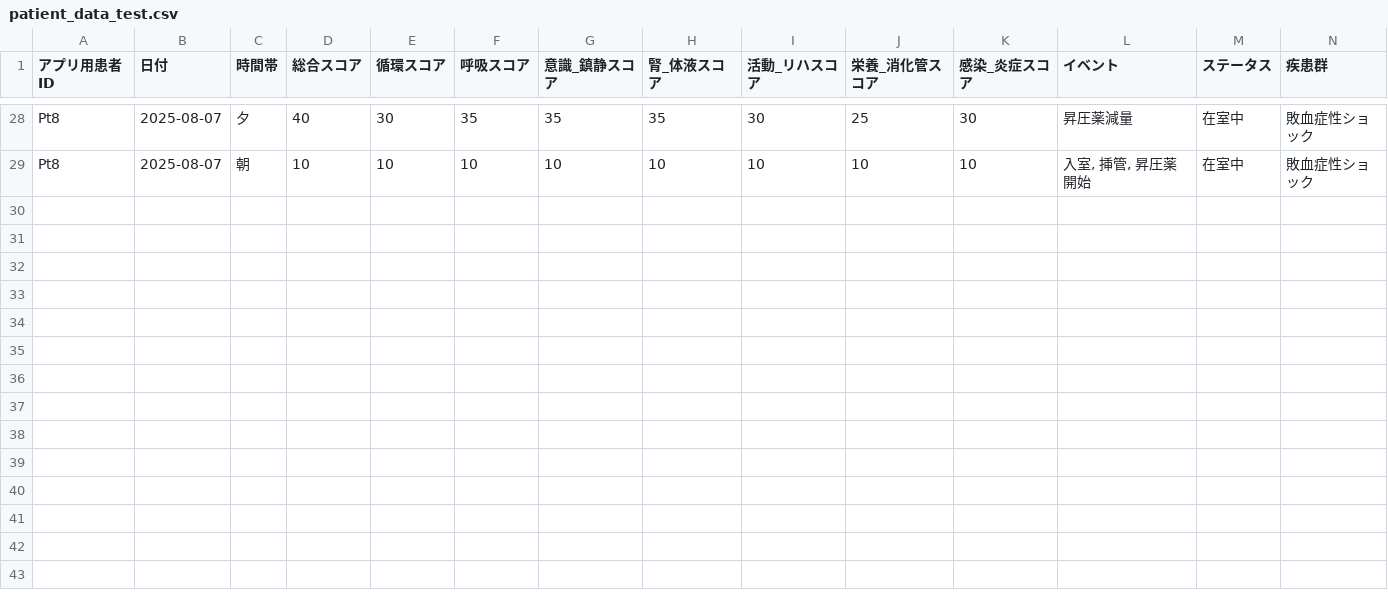
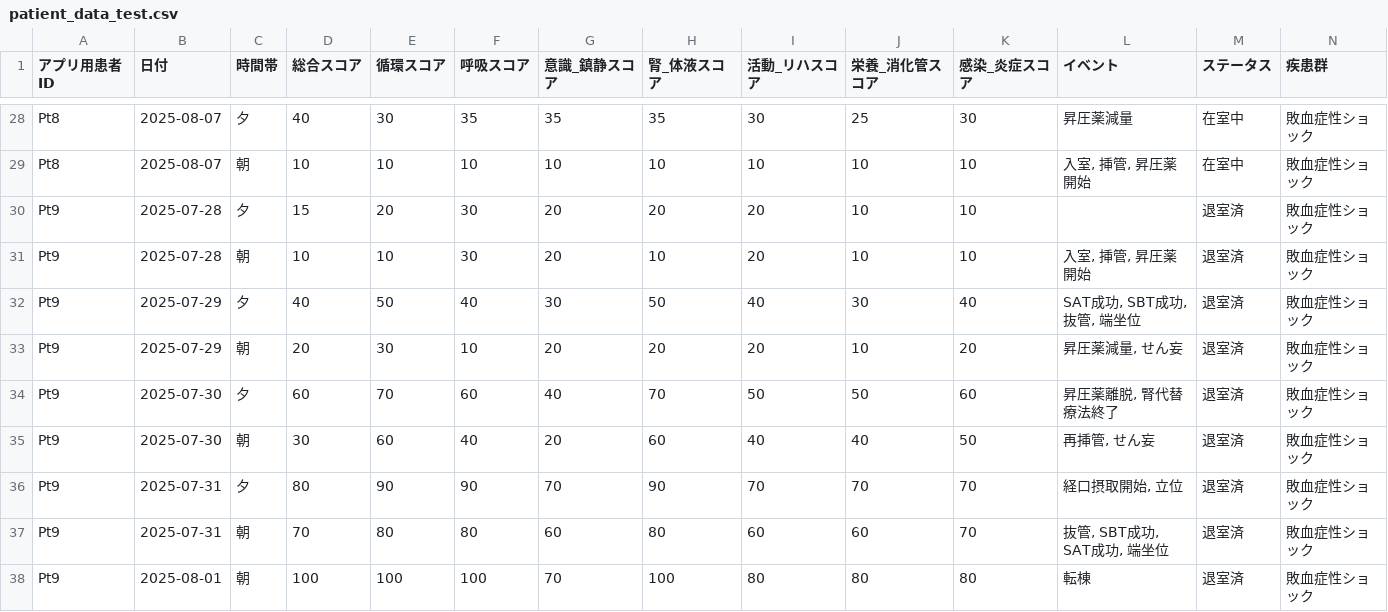
Before and after one commit to nayutanhimarin/kiseki-sheet-app, a CSV file: patient_data_test.csv, drawn as a sheet; only a part is shown, gaps mark what is left out; rows hold the shown columns only; the diff names each change by its address in the sheet, - before the commit and + after, or states it on an @@ line.

```diff
--- a/patient_data_test.csv
+++ b/patient_data_test.csv
+row 30: Pt9 | 2025-07-28 | 夕 | 15 | 20 | 30 | 20 | 20 | 20 | 10 | 10 |  | 退室済 | 敗血症性ショック
+row 31: Pt9 | 2025-07-28 | 朝 | 10 | 10 | 30 | 20 | 10 | 20 | 10 | 10 | 入室, 挿管, 昇圧薬開始 | 退室済 | 敗血症性ショック
+row 32: Pt9 | 2025-07-29 | 夕 | 40 | 50 | 40 | 30 | 50 | 40 | 30 | 40 | SAT成功, SBT成功, 抜管, 端坐位 | 退室済 | 敗血症性ショック
+row 33: Pt9 | 2025-07-29 | 朝 | 20 | 30 | 10 | 20 | 20 | 20 | 10 | 20 | 昇圧薬減量, せん妄 | 退室済 | 敗血症性ショック
+row 34: Pt9 | 2025-07-30 | 夕 | 60 | 70 | 60 | 40 | 70 | 50 | 50 | 60 | 昇圧薬離脱, 腎代替療法終了 | 退室済 | 敗血症性ショック
+row 35: Pt9 | 2025-07-30 | 朝 | 30 | 60 | 40 | 20 | 60 | 40 | 40 | 50 | 再挿管, せん妄 | 退室済 | 敗血症性ショック
+row 36: Pt9 | 2025-07-31 | 夕 | 80 | 90 | 90 | 70 | 90 | 70 | 70 | 70 | 経口摂取開始, 立位 | 退室済 | 敗血症性ショック
+row 37: Pt9 | 2025-07-31 | 朝 | 70 | 80 | 80 | 60 | 80 | 60 | 60 | 70 | 抜管, SBT成功, SAT成功, 端坐位 | 退室済 | 敗血症性ショック
+row 38: Pt9 | 2025-08-01 | 朝 | 100 | 100 | 100 | 70 | 100 | 80 | 80 | 80 | 転棟 | 退室済 | 敗血症性ショック
```
Also changed, not shown: 3 other files.
